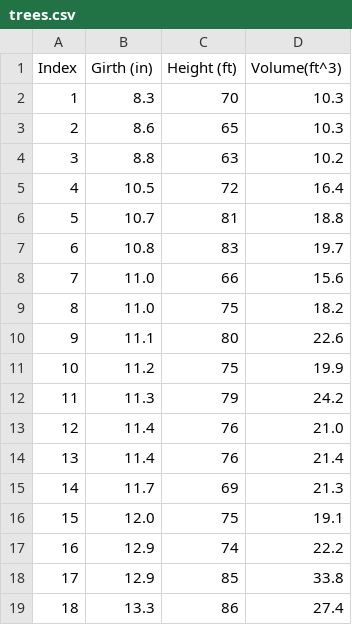
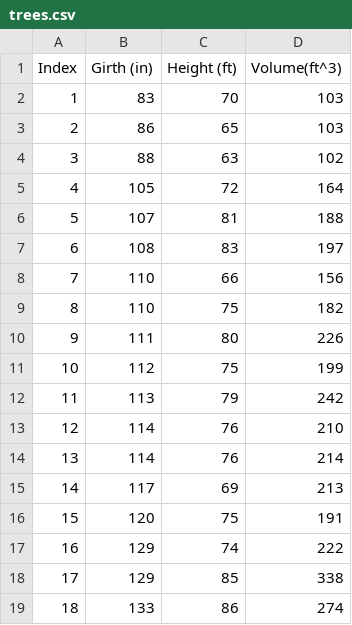
Before and after one commit to j-bruel/csvtojson, a CSV file: sample/trees.csv, drawn as a sheet; only a part is shown; the diff covers the shown part only.

```diff
--- a/sample/trees.csv
+++ b/sample/trees.csv
@@ -1,19 +1,19 @@
 "Index", "Girth (in)", "Height (ft)", "Volume(ft^3)"
- 1,   8.3,     70,   10.3
- 2,   8.6,     65,   10.3
- 3,   8.8,     63,   10.2
- 4,  10.5,     72,   16.4
- 5,  10.7,     81,   18.8
- 6,  10.8,     83,   19.7
- 7,  11.0,     66,   15.6
- 8,  11.0,     75,   18.2
- 9,  11.1,     80,   22.6
-10,  11.2,     75,   19.9
-11,  11.3,     79,   24.2
-12,  11.4,     76,   21.0
-13,  11.4,     76,   21.4
-14,  11.7,     69,   21.3
-15,  12.0,     75,   19.1
-16,  12.9,     74,   22.2
-17,  12.9,     85,   33.8
-18,  13.3,     86,   27.4
+ 1,   83,     70,   103
+ 2,   86,     65,   103
+ 3,   88,     63,   102
+ 4,  105,     72,   164
+ 5,  107,     81,   188
+ 6,  108,     83,   197
+ 7,  110,     66,   156
+ 8,  110,     75,   182
+ 9,  111,     80,   226
+10,  112,     75,   199
+11,  113,     79,   242
+12,  114,     76,   210
+13,  114,     76,   214
+14,  117,     69,   213
+15,  120,     75,   191
+16,  129,     74,   222
+17,  129,     85,   338
+18,  133,     86,   274
```
Also changed, not shown: 26 edited cells elsewhere in this file, sample/Sacramentorealestatetransactions.csv, sample/SalesJan2009.csv, 3 other files.
